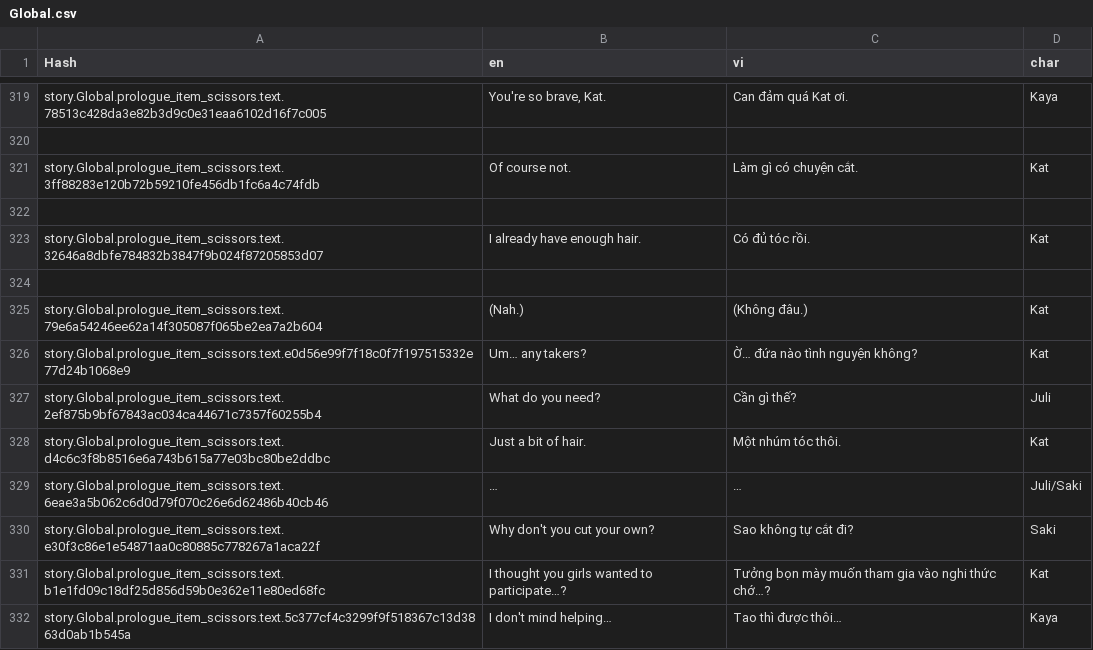
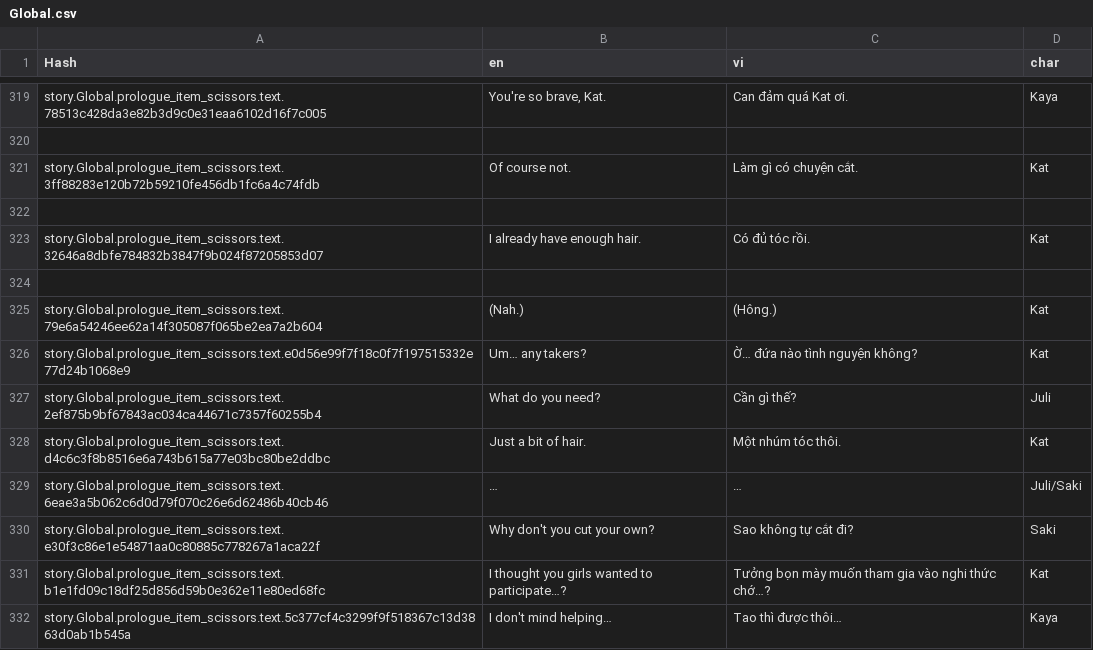
Before and after one commit to Meigyoku-Thmn/Project-Kat-Vietnamese-Translation, a CSV file: package/definitions/captions/vi/Global.csv, drawn as a sheet; only a part is shown, gaps mark what is left out.

```diff
--- a/package/definitions/captions/vi/Global.csv
+++ b/package/definitions/captions/vi/Global.csv
@@ -324,3 +324,3 @@ story.Global.prologue_item_scissors.text.32646a8dbfe784832b3847f9b024f87205853d0
 ,,,
-story.Global.prologue_item_scissors.text.79e6a54246ee62a14f305087f065be2ea7a2b604,(Nah.),(Không đâu.),Kat
+story.Global.prologue_item_scissors.text.79e6a54246ee62a14f305087f065be2ea7a2b604,(Nah.),(Hông.),Kat
 story.Global.prologue_item_scissors.text.e0d56e99f7f18c0f7f197515332e77d24b1068e9,Um… any takers?,Ờ… đứa nào tình nguyện không?,Kat
```
Also changed, not shown: ja/ja_Prologue_Club_Occult.csv, package/definitions/captions/vi/Prologue_Club_Occult.csv.
